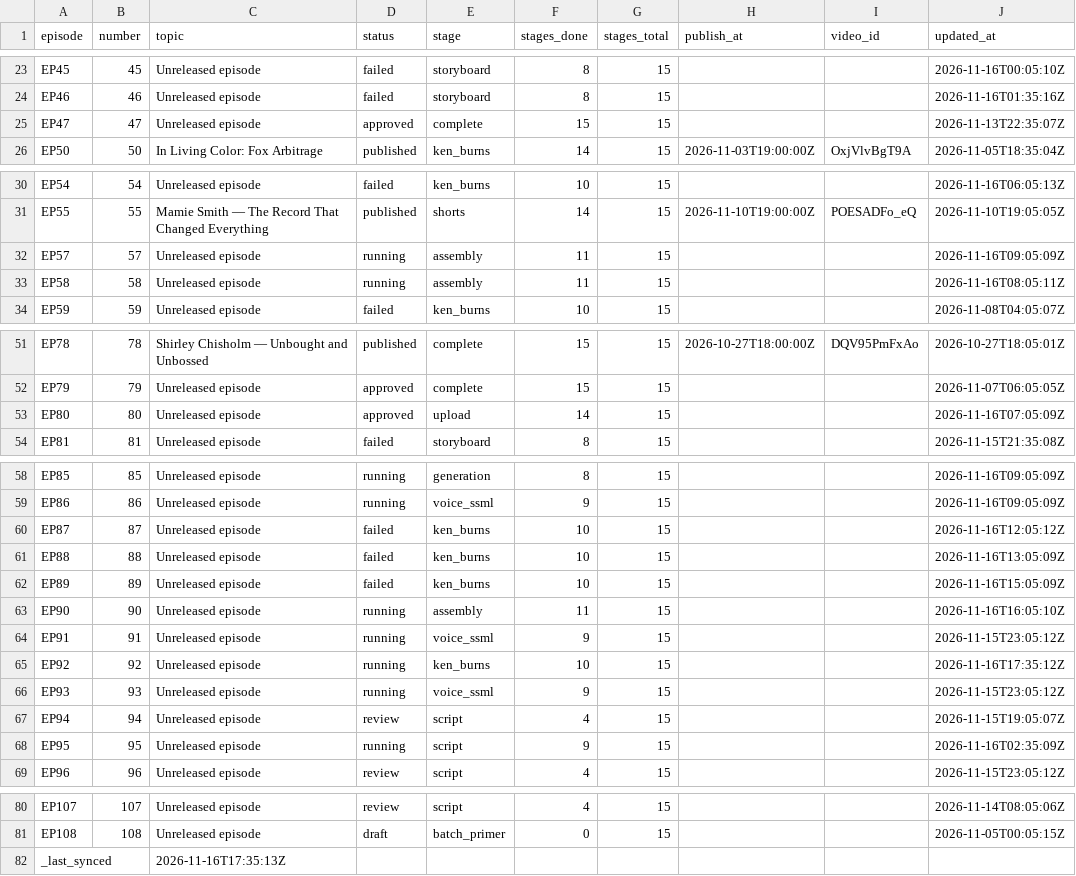
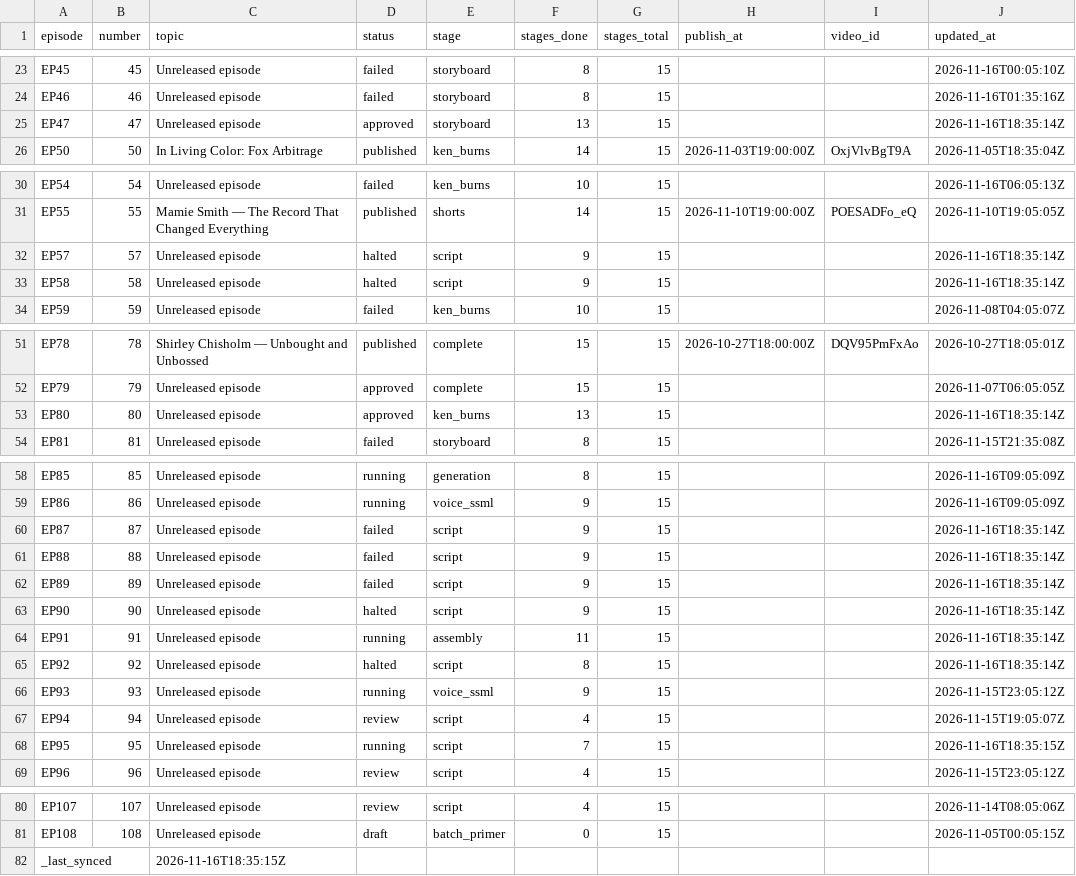
Before and after one commit to Dixon8303/ImaginariumOzone, a CSV file: status/production_status.csv, drawn as a sheet; only a part is shown, gaps mark what is left out.

Commit message:
sync: production status csv

```diff
--- a/status/production_status.csv
+++ b/status/production_status.csv
@@ -24,3 +24,3 @@ EP45,45,Unreleased episode,failed,storyboard,8,15,,,2026-11-16T00:05:10Z
 EP46,46,Unreleased episode,failed,storyboard,8,15,,,2026-11-16T01:35:16Z
-EP47,47,Unreleased episode,approved,complete,15,15,,,2026-11-13T22:35:07Z
+EP47,47,Unreleased episode,approved,storyboard,13,15,,,2026-11-16T18:35:14Z
 EP50,50,In Living Color: Fox Arbitrage,published,ken_burns,14,15,2026-11-03T19:00:00Z,OxjVlvBgT9A,2026-11-05T18:35:04Z
@@ -31,4 +31,4 @@ EP54,54,Unreleased episode,failed,ken_burns,10,15,,,2026-11-16T06:05:13Z
 EP55,55,Mamie Smith — The Record That Changed Everything,published,shorts,14,15,2026-11-10T19:00:00Z,POESADFo_eQ,2026-11-10T19:05:05Z
-EP57,57,Unreleased episode,running,assembly,11,15,,,2026-11-16T09:05:09Z
-EP58,58,Unreleased episode,running,assembly,11,15,,,2026-11-16T08:05:11Z
+EP57,57,Unreleased episode,halted,script,9,15,,,2026-11-16T18:35:14Z
+EP58,58,Unreleased episode,halted,script,9,15,,,2026-11-16T18:35:14Z
 EP59,59,Unreleased episode,failed,ken_burns,10,15,,,2026-11-08T04:05:07Z
@@ -52,3 +52,3 @@ EP78,78,Shirley Chisholm — Unbought and Unbossed,published,complete,15,15,2026
 EP79,79,Unreleased episode,approved,complete,15,15,,,2026-11-07T06:05:05Z
-EP80,80,Unreleased episode,approved,upload,14,15,,,2026-11-16T07:05:09Z
+EP80,80,Unreleased episode,approved,ken_burns,13,15,,,2026-11-16T18:35:14Z
 EP81,81,Unreleased episode,failed,storyboard,8,15,,,2026-11-15T21:35:08Z
@@ -59,11 +59,11 @@ EP85,85,Unreleased episode,running,generation,8,15,,,2026-11-16T09:05:09Z
 EP86,86,Unreleased episode,running,voice_ssml,9,15,,,2026-11-16T09:05:09Z
-EP87,87,Unreleased episode,failed,ken_burns,10,15,,,2026-11-16T12:05:12Z
-EP88,88,Unreleased episode,failed,ken_burns,10,15,,,2026-11-16T13:05:09Z
-EP89,89,Unreleased episode,failed,ken_burns,10,15,,,2026-11-16T15:05:09Z
-EP90,90,Unreleased episode,running,assembly,11,15,,,2026-11-16T16:05:10Z
-EP91,91,Unreleased episode,running,voice_ssml,9,15,,,2026-11-15T23:05:12Z
-EP92,92,Unreleased episode,running,ken_burns,10,15,,,2026-11-16T17:35:12Z
+EP87,87,Unreleased episode,failed,script,9,15,,,2026-11-16T18:35:14Z
+EP88,88,Unreleased episode,failed,script,9,15,,,2026-11-16T18:35:14Z
+EP89,89,Unreleased episode,failed,script,9,15,,,2026-11-16T18:35:14Z
+EP90,90,Unreleased episode,halted,script,9,15,,,2026-11-16T18:35:14Z
+EP91,91,Unreleased episode,running,assembly,11,15,,,2026-11-16T18:35:14Z
+EP92,92,Unreleased episode,halted,script,8,15,,,2026-11-16T18:35:14Z
 EP93,93,Unreleased episode,running,voice_ssml,9,15,,,2026-11-15T23:05:12Z
 EP94,94,Unreleased episode,review,script,4,15,,,2026-11-15T19:05:07Z
-EP95,95,Unreleased episode,running,script,9,15,,,2026-11-16T02:35:09Z
+EP95,95,Unreleased episode,running,script,7,15,,,2026-11-16T18:35:15Z
 EP96,96,Unreleased episode,review,script,4,15,,,2026-11-15T23:05:12Z
@@ -81,2 +81,2 @@ EP107,107,Unreleased episode,review,script,4,15,,,2026-11-14T08:05:06Z
 EP108,108,Unreleased episode,draft,batch_primer,0,15,,,2026-11-05T00:05:15Z
-_last_synced,,2026-11-16T17:35:13Z,,,,,,,
+_last_synced,,2026-11-16T18:35:15Z,,,,,,,
```
